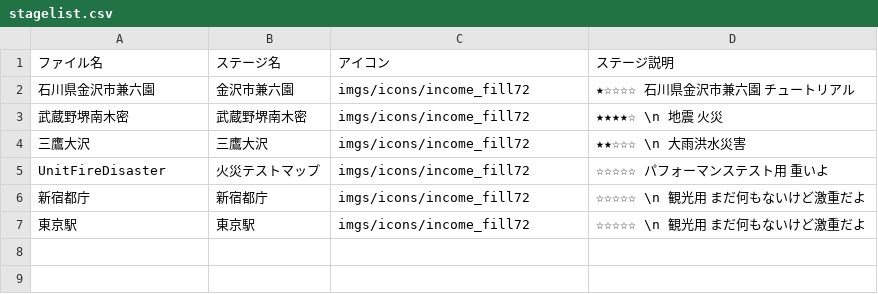
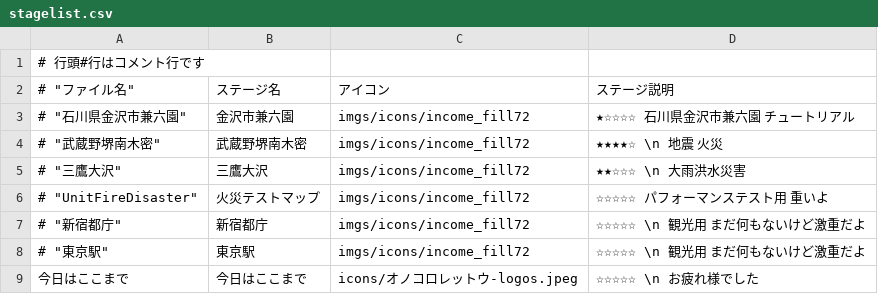
Before and after one commit to kuippa/OnoCoro, a CSV file: Assets/StreamingAssets/staging/stagelist.csv, drawn as a sheet.

Commit message:
スタートページUI実装とフォント問題解決
- Font Asset Creatorのキャッシュクリアを自動化（FontAssetPostProcessor.cs）
- notice.txt 表示機能を実装（StreamingAssets/public_doc/notice.txt）
- StreamingAssetsから画像を読み込む機能を実装（LoadSpriteFromStreamingAssets）
- ステージ選択UIのボタンイベント登録実装（RegisterChildButton）
- txtStagePath を非表示化（enabled = false）
- VSCode設定で画像ファイルの表示を有効化

```diff
--- a/Assets/StreamingAssets/staging/stagelist.csv
+++ b/Assets/StreamingAssets/staging/stagelist.csv
@@ -1,7 +1,9 @@
-"ファイル名", "ステージ名", "アイコン","ステージ説明"
-"石川県金沢市兼六園", "金沢市兼六園", "imgs/icons/income_fill72","★☆☆☆☆ 石川県金沢市兼六園 チュートリアル"
-"武蔵野堺南木密", "武蔵野堺南木密", "imgs/icons/income_fill72","★★★★☆ \n 地震 火災"
-"三鷹大沢", "三鷹大沢", "imgs/icons/income_fill72","★★☆☆☆ \n 大雨洪水災害"
-"UnitFireDisaster", "火災テストマップ", "imgs/icons/income_fill72","☆☆☆☆☆ パフォーマンステスト用 重いよ"
-"新宿都庁", "新宿都庁", "imgs/icons/income_fill72","☆☆☆☆☆ \n 観光用 まだ何もないけど激重だよ"
-"東京駅", "東京駅", "imgs/icons/income_fill72","☆☆☆☆☆ \n 観光用 まだ何もないけど激重だよ"
+# 行頭#行はコメント行です
+# "ファイル名", "ステージ名", "アイコン","ステージ説明"
+# "石川県金沢市兼六園", "金沢市兼六園", "imgs/icons/income_fill72","★☆☆☆☆ 石川県金沢市兼六園 チュートリアル"
+# "武蔵野堺南木密", "武蔵野堺南木密", "imgs/icons/income_fill72","★★★★☆ \n 地震 火災"
+# "三鷹大沢", "三鷹大沢", "imgs/icons/income_fill72","★★☆☆☆ \n 大雨洪水災害"
+# "UnitFireDisaster", "火災テストマップ", "imgs/icons/income_fill72","☆☆☆☆☆ パフォーマンステスト用 重いよ"
+# "新宿都庁", "新宿都庁", "imgs/icons/income_fill72","☆☆☆☆☆ \n 観光用 まだ何もないけど激重だよ"
+# "東京駅", "東京駅", "imgs/icons/income_fill72","☆☆☆☆☆ \n 観光用 まだ何もないけど激重だよ"
+"今日はここまで", "今日はここまで", "icons/オノコロレットウ-logos.jpeg","☆☆☆☆☆ \n お疲れ様でした"
```
Also changed, not shown: 22 other files.
